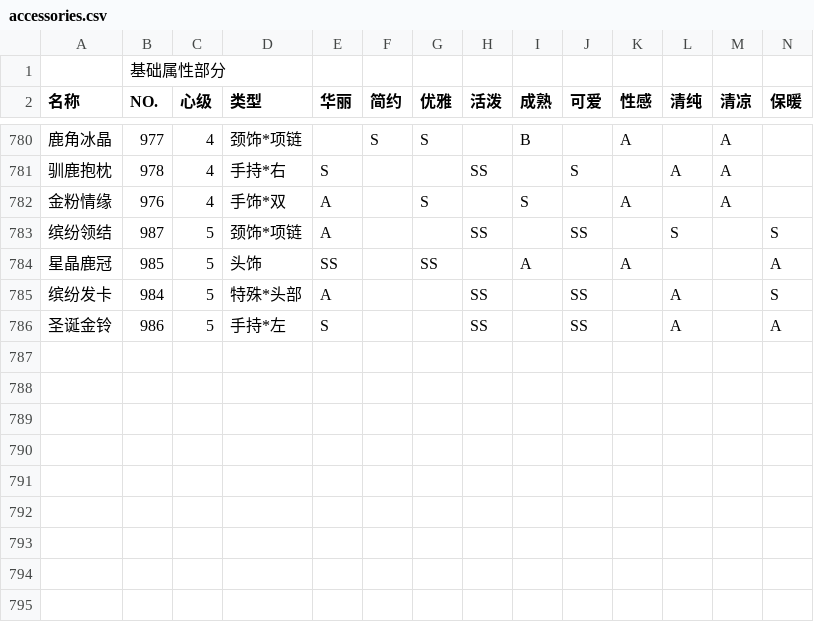
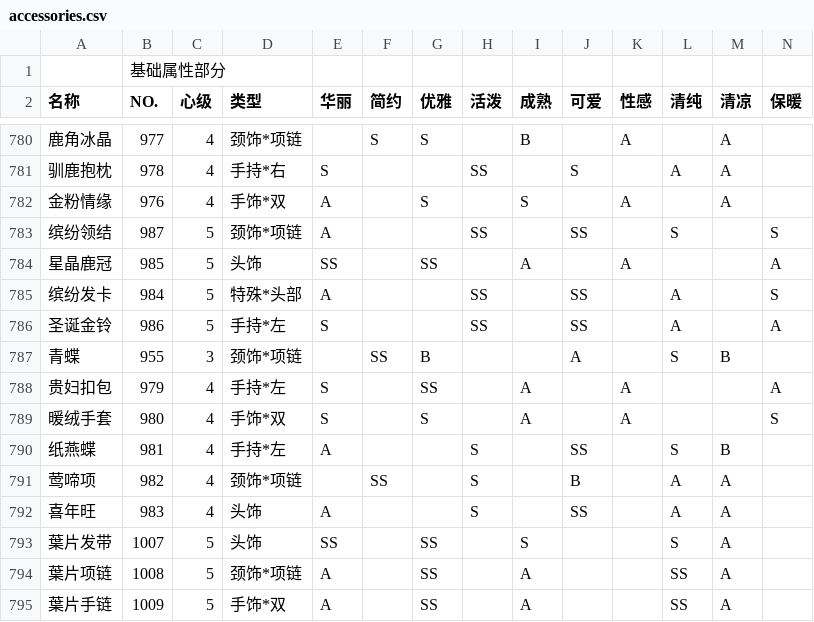
Before and after one commit to ivangift/nikkiup2u3, a CSV file: raw/accessories.csv, drawn as a sheet; only a part is shown, gaps mark what is left out; rows hold the shown columns only; the diff names each change by its address in the sheet, - before the commit and + after, or states it on an @@ line.

```diff
--- a/raw/accessories.csv
+++ b/raw/accessories.csv
+row 787: 青蝶 | 955 | 3 | 颈饰*项链 |  | SS | B |  |  | A |  | S | B
+row 788: 贵妇扣包 | 979 | 4 | 手持*左 | S |  | SS |  | A |  | A |  |  | A
+row 789: 暖绒手套 | 980 | 4 | 手饰*双 | S |  | S |  | A |  | A |  |  | S
+row 790: 纸燕蝶 | 981 | 4 | 手持*左 | A |  |  | S |  | SS |  | S | B
+row 791: 莺啼项 | 982 | 4 | 颈饰*项链 |  | SS |  | S |  | B |  | A | A
+row 792: 喜年旺 | 983 | 4 | 头饰 | A |  |  | S |  | SS |  | A | A
+row 793: 葉片发带 | 1007 | 5 | 头饰 | SS |  | SS |  | S |  |  | S | A
+row 794: 葉片项链 | 1008 | 5 | 颈饰*项链 | A |  | SS |  | A |  |  | SS | A
+row 795: 葉片手链 | 1009 | 5 | 手饰*双 | A |  | SS |  | A |  |  | SS | A
```
Also changed, not shown: raw/bottoms.csv, raw/coat.csv, 8 other files.
